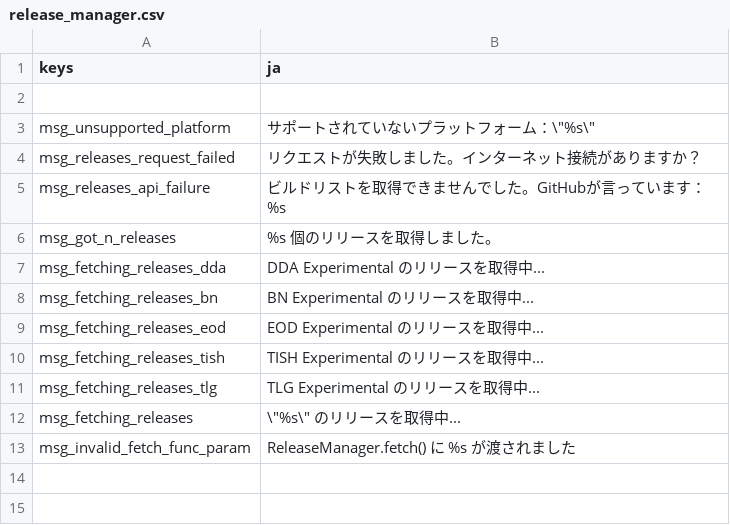
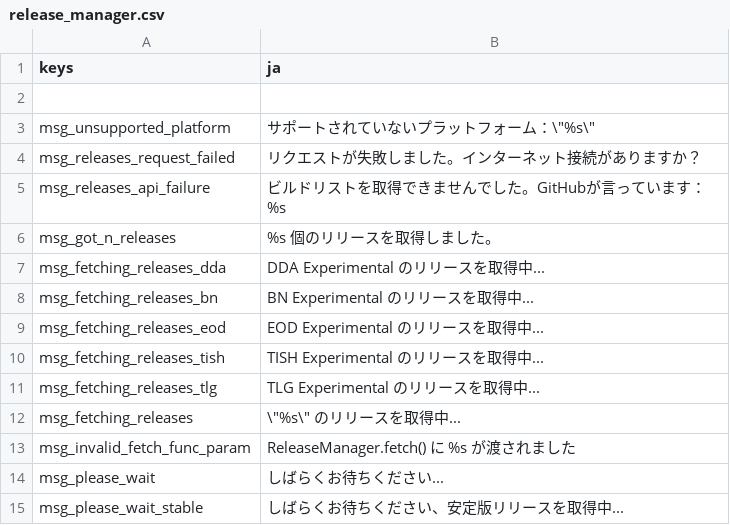
Before and after one commit to Hihahahalol/Catapult_Dabdoob, a CSV file: text/ja/release_manager.csv, drawn as a sheet; the diff names each change by its address in the sheet, - before the commit and + after, or states it on an @@ line.

```diff
--- a/text/ja/release_manager.csv
+++ b/text/ja/release_manager.csv
+row 14: msg_please_wait | しばらくお待ちください...
+row 15: msg_please_wait_stable | しばらくお待ちください、安定版リリースを取得中...
```
Also changed, not shown: text/fr/release_manager.csv, text/ko/release_manager.csv, 10 other files.
